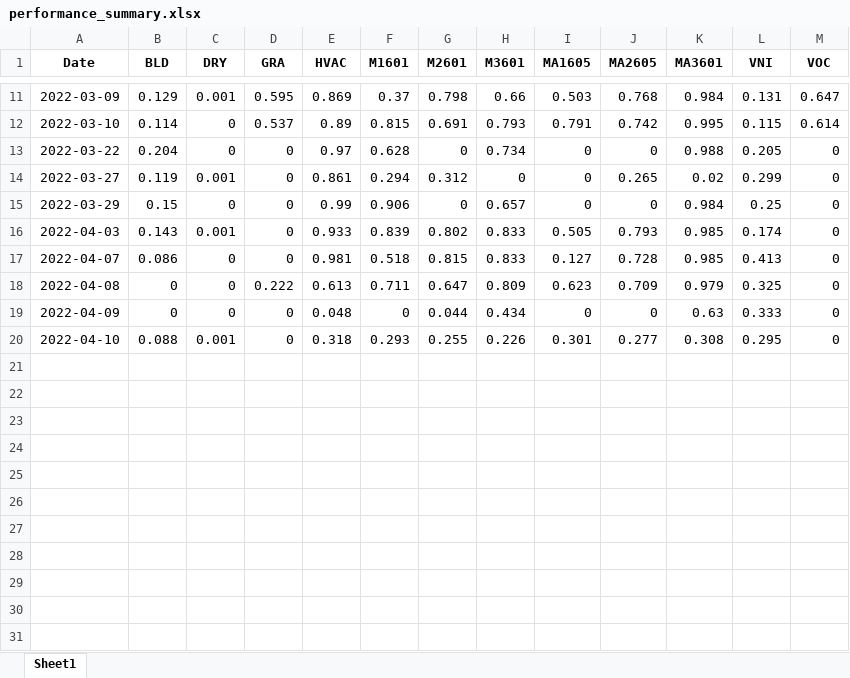
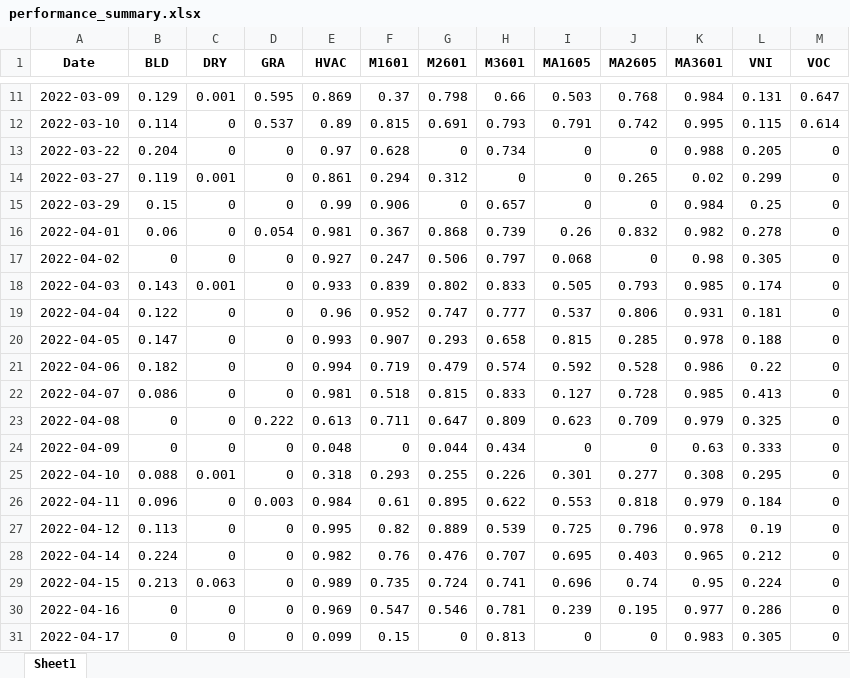
Before and after one commit to duygabk/AlarmReport, an Excel workbook: AlarmReportWeb/dataview/outputs/performance_summary.xlsx, sheet Sheet1, drawn as a sheet; only a part is shown, gaps mark what is left out; values as stored, in another font and other column widths than the file's, no borders; the diff names each change by its address in the sheet, - before the commit and + after, or states it on an @@ line.

```diff
--- a/AlarmReportWeb/dataview/outputs/performance_summary.xlsx (sheet Sheet1)
+++ b/AlarmReportWeb/dataview/outputs/performance_summary.xlsx (sheet Sheet1)
+row 16: 2022-04-01 | 0.06 | 0 | 0.054 | 0.981 | 0.367 | 0.868 | 0.739 | 0.26 | 0.832 | 0.982 | 0.278 | 0
+row 17: 2022-04-02 | 0 | 0 | 0 | 0.927 | 0.247 | 0.506 | 0.797 | 0.068 | 0 | 0.98 | 0.305 | 0
+row 19: 2022-04-04 | 0.122 | 0 | 0 | 0.96 | 0.952 | 0.747 | 0.777 | 0.537 | 0.806 | 0.931 | 0.181 | 0
+row 20: 2022-04-05 | 0.147 | 0 | 0 | 0.993 | 0.907 | 0.293 | 0.658 | 0.815 | 0.285 | 0.978 | 0.188 | 0
+row 21: 2022-04-06 | 0.182 | 0 | 0 | 0.994 | 0.719 | 0.479 | 0.574 | 0.592 | 0.528 | 0.986 | 0.22 | 0
+row 26: 2022-04-11 | 0.096 | 0 | 0.003 | 0.984 | 0.61 | 0.895 | 0.622 | 0.553 | 0.818 | 0.979 | 0.184 | 0
+row 27: 2022-04-12 | 0.113 | 0 | 0 | 0.995 | 0.82 | 0.889 | 0.539 | 0.725 | 0.796 | 0.978 | 0.19 | 0
+row 28: 2022-04-14 | 0.224 | 0 | 0 | 0.982 | 0.76 | 0.476 | 0.707 | 0.695 | 0.403 | 0.965 | 0.212 | 0
+row 29: 2022-04-15 | 0.213 | 0.063 | 0 | 0.989 | 0.735 | 0.724 | 0.741 | 0.696 | 0.74 | 0.95 | 0.224 | 0
+row 30: 2022-04-16 | 0 | 0 | 0 | 0.969 | 0.547 | 0.546 | 0.781 | 0.239 | 0.195 | 0.977 | 0.286 | 0
+row 31: 2022-04-17 | 0 | 0 | 0 | 0.099 | 0.15 | 0 | 0.813 | 0 | 0 | 0.983 | 0.305 | 0
```
Also changed, not shown: AlarmReportWeb/dataview/outputs/ym_summary.xlsx, 18 other files.
